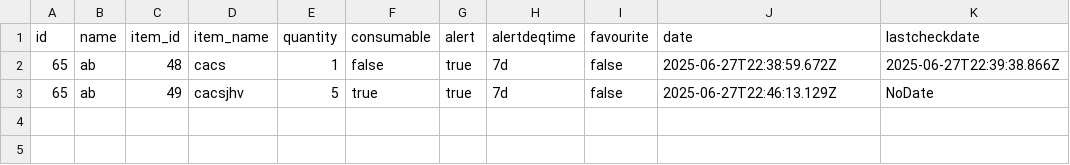
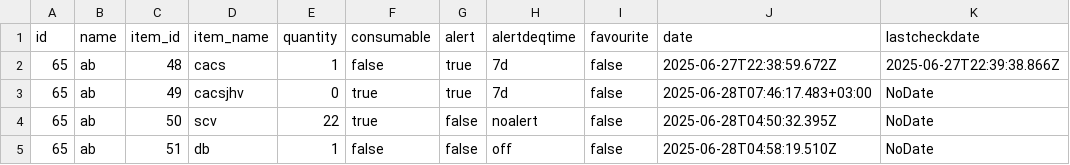
Before and after one commit to cosminpopovici14/ReW, a CSV file: ProiectWeb/public/Downloads/category-65.csv, drawn as a sheet.

```diff
--- a/ProiectWeb/public/Downloads/category-65.csv
+++ b/ProiectWeb/public/Downloads/category-65.csv
@@ -2,2 +2,4 @@
 "65","ab","48","cacs",1,false,true,"7d",false,"2025-06-27T22:38:59.672Z","2025-06-27T22:39:38.866Z"
-"65","ab","49","cacsjhv",5,true,true,"7d",false,"2025-06-27T22:46:13.129Z","NoDate"
+"65","ab","49","cacsjhv",0,true,true,"7d",false,"2025-06-28T07:46:17.483+03:00","NoDate"
+"65","ab","50","scv",22,true,false,"noalert",false,"2025-06-28T04:50:32.395Z","NoDate"
+"65","ab","51","db",1,false,false,"off",false,"2025-06-28T04:58:19.510Z","NoDate"
```
Also changed, not shown: ProiectWeb/public/Downloads/category-65-items.csv, 10 other files.
